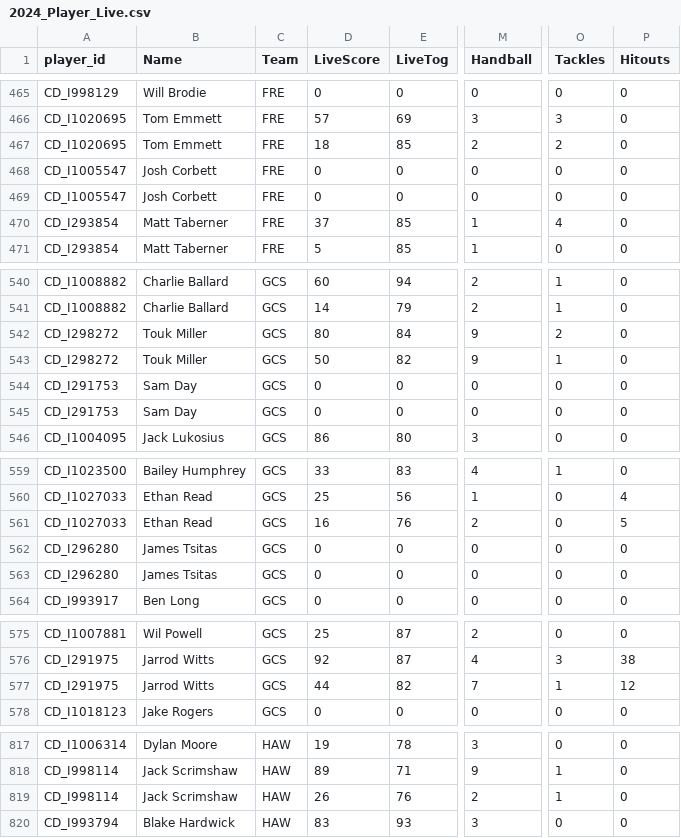
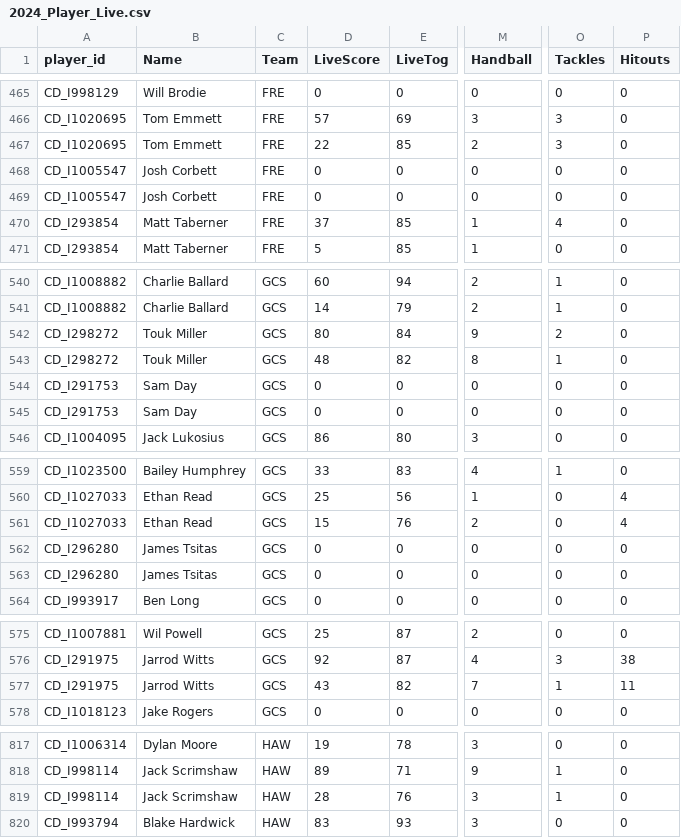
Before and after one commit to cigamsarierom/data-2024_RETLOB, a CSV file: 2024_Player_Live.csv, drawn as a sheet; only a part is shown, gaps mark what is left out; the diff covers the shown part only; the diff names each change by its address in the sheet, - before the commit and + after, or states it on an @@ line.

```diff
--- a/2024_Player_Live.csv
+++ b/2024_Player_Live.csv
-D467 (LiveScore): 18
+D467 (LiveScore): 22
-O467 (Tackles): 2
+O467 (Tackles): 3
-D543 (LiveScore): 50
+D543 (LiveScore): 48
-M543 (Handball): 9
+M543 (Handball): 8
-D561 (LiveScore): 16
+D561 (LiveScore): 15
-P561 (Hitouts): 5
+P561 (Hitouts): 4
-D577 (LiveScore): 44
+D577 (LiveScore): 43
-P577 (Hitouts): 12
+P577 (Hitouts): 11
-D819 (LiveScore): 26
+D819 (LiveScore): 28
-M819 (Handball): 2
+M819 (Handball): 3
```
Also changed, not shown: 22 edited cells elsewhere in this file.
